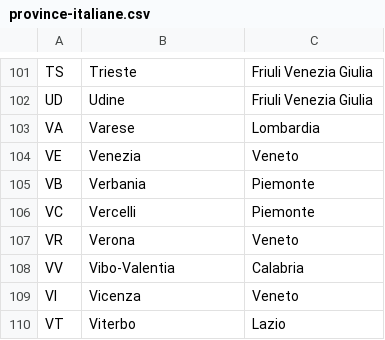
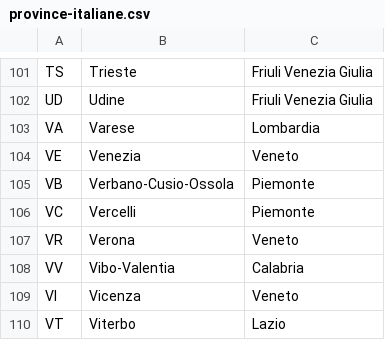
Before and after one commit to gretel-hans/GestionaleAtletica, a CSV file: Athletics/comuniEProvince/province-italiane.csv, drawn as a sheet; only a part is shown, gaps mark what is left out; the diff covers the shown part only.

```diff
--- a/Athletics/comuniEProvince/province-italiane.csv
+++ b/Athletics/comuniEProvince/province-italiane.csv
@@ -104,3 +104,3 @@ VA;Varese;Lombardia
 VE;Venezia;Veneto
-VB;Verbania;Piemonte
+VB;Verbano-Cusio-Ossola;Piemonte
 VC;Vercelli;Piemonte
```
Also changed, not shown: 1 added row and 4 edited cells elsewhere in this file, Athletics/comuniEProvince/comuni-italiani.csv, 8 other files.
